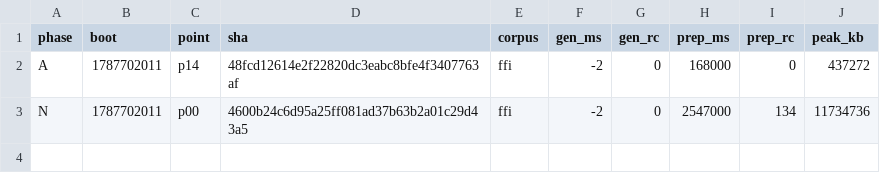
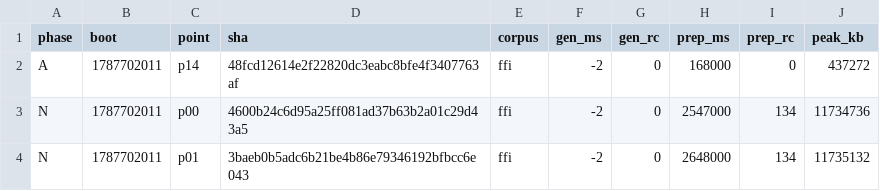
Before and after one commit to wkirschenmann/tlapm, a CSV file: doc/perf/short/chain_reline.csv, drawn as a sheet; the diff names each change by its address in the sheet, - before the commit and + after, or states it on an @@ line.

```diff
--- a/doc/perf/short/chain_reline.csv
+++ b/doc/perf/short/chain_reline.csv
+row 4: N | 1787702011 | p01 | 3baeb0b5adc6b21be4b86e79346192bfbcc6e043 | ffi | -2 | 0 | 2648000 | 134 | 11735132
```
Also changed, not shown: doc/perf/short/short_sweep.csv, 1 other file.
